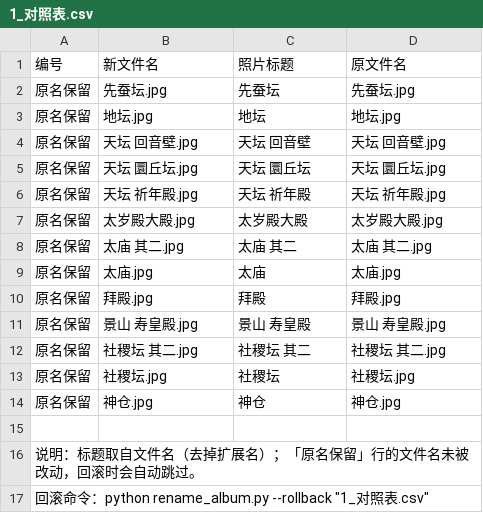
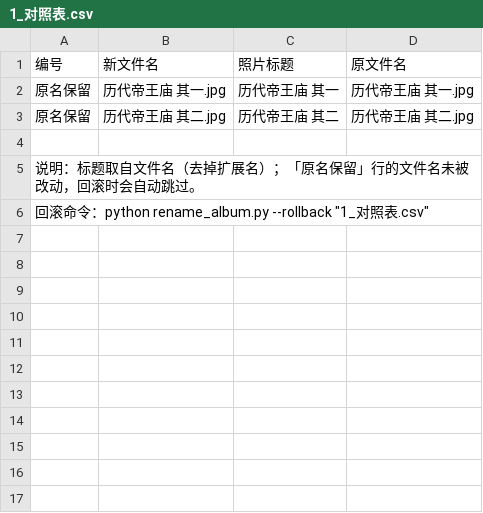
Before and after one commit to Sifreelee/self_introduction, a CSV file: assets/images/bj3/jtbm/1_对照表.csv, drawn as a sheet.

```diff
--- a/assets/images/bj3/jtbm/1_对照表.csv
+++ b/assets/images/bj3/jtbm/1_对照表.csv
@@ -1,15 +1,4 @@
 编号,新文件名,照片标题,原文件名
-原名保留,先蚕坛.jpg,先蚕坛,先蚕坛.jpg
-原名保留,地坛.jpg,地坛,地坛.jpg
-原名保留,天坛 回音壁.jpg,天坛 回音壁,天坛 回音壁.jpg
-原名保留,天坛 圜丘坛.jpg,天坛 圜丘坛,天坛 圜丘坛.jpg
-原名保留,天坛 祈年殿.jpg,天坛 祈年殿,天坛 祈年殿.jpg
-原名保留,太岁殿大殿.jpg,太岁殿大殿,太岁殿大殿.jpg
-原名保留,太庙  其二.jpg,太庙  其二,太庙  其二.jpg
-原名保留,太庙.jpg,太庙,太庙.jpg
-原名保留,拜殿.jpg,拜殿,拜殿.jpg
-原名保留,景山 寿皇殿.jpg,景山 寿皇殿,景山 寿皇殿.jpg
-原名保留,社稷坛 其二.jpg,社稷坛 其二,社稷坛 其二.jpg
-原名保留,社稷坛.jpg,社稷坛,社稷坛.jpg
-原名保留,神仓.jpg,神仓,神仓.jpg
+原名保留,历代帝王庙 其一.jpg,历代帝王庙 其一,历代帝王庙 其一.jpg
+原名保留,历代帝王庙 其二.jpg,历代帝王庙 其二,历代帝王庙 其二.jpg
 
```
Also changed, not shown: 51 other files.
